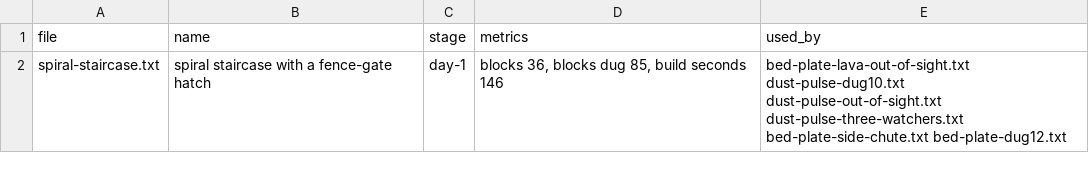
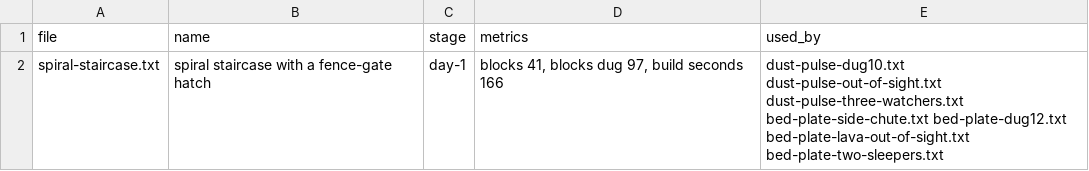
Before and after one commit to vjeux/redstonepedia, a TSV file: designs/farms/iron/parts/access/members.tsv, drawn as a sheet.

```diff
--- a/designs/farms/iron/parts/access/members.tsv
+++ b/designs/farms/iron/parts/access/members.tsv
@@ -1,2 +1,2 @@
 file	name	stage	metrics	used_by
-spiral-staircase.txt	spiral staircase with a fence-gate hatch	day-1	blocks 36, blocks dug 85, build seconds 146	bed-plate-lava-out-of-sight.txt dust-pulse-dug10.txt dust-pulse-out-of-sight.txt dust-pulse-three-watchers.txt bed-plate-side-chute.txt bed-plate-dug12.txt
+spiral-staircase.txt	spiral staircase with a fence-gate hatch	day-1	blocks 41, blocks dug 97, build seconds 166	dust-pulse-dug10.txt dust-pulse-out-of-sight.txt dust-pulse-three-watchers.txt bed-plate-side-chute.txt bed-plate-dug12.txt bed-plate-lava-out-of-sight.txt bed-plate-two-sleepers.txt
```
Also changed, not shown: designs/farms/iron/day-1/variations.tsv, designs/farms/iron/parts/cage/members.tsv, 6 other files.
